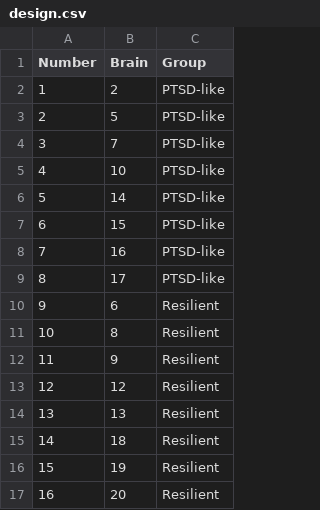
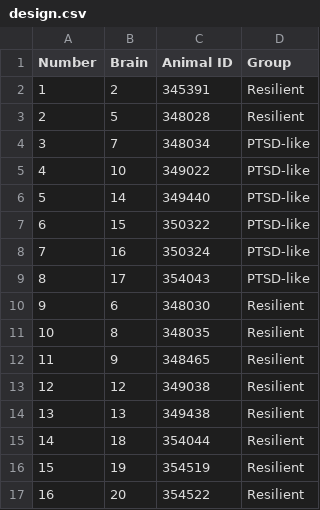
Before and after one commit to MNS-NHR/stat_bart, a CSV file: assets/nifti/pre/design.csv, drawn as a sheet; addresses are those after the commit; the diff names each change by its address in the sheet, - before the commit and + after, or states it on an @@ line.

Commit message:
update pre list for voxelwise

```diff
--- a/assets/nifti/pre/design.csv
+++ b/assets/nifti/pre/design.csv
+column C (Animal ID), rows 2-17: 345391 | 348028 | 348034 | 349022 | 349440 | 350322 | 350324 | 354043 | 348030 | 348035 | 348465 | 349038 | 349438 | 354044 | 354519 | 354522
-D2:D3 (Group): PTSD-like
+D2:D3 (Group): Resilient
```
Also changed, not shown: 15 other files.
